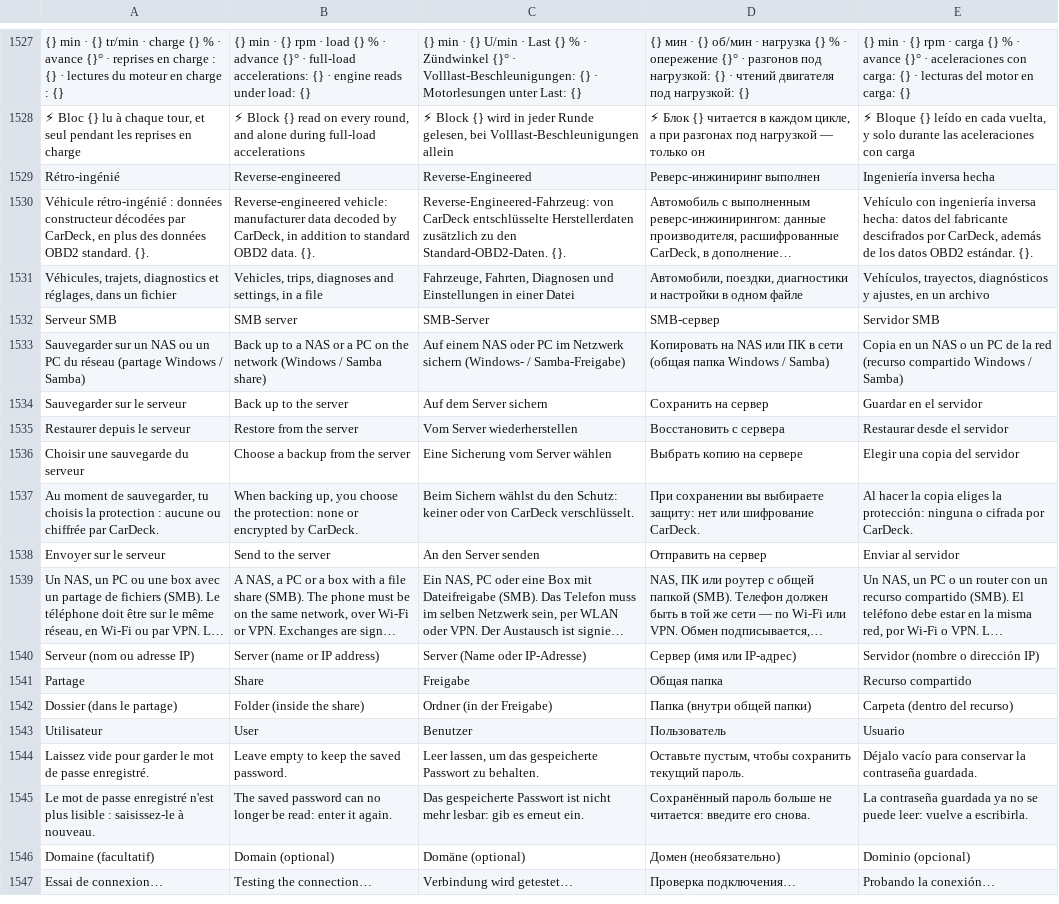
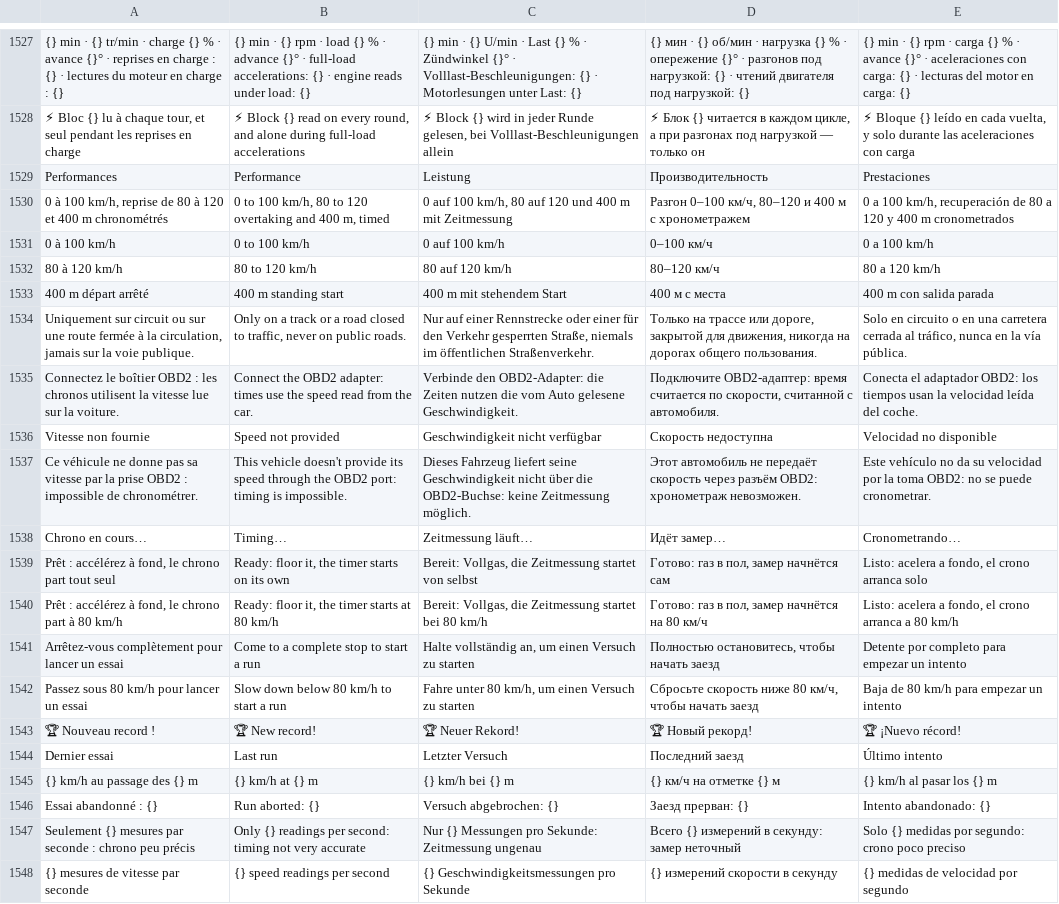
Before and after one commit to ToftMalone/CarDeck, a TSV file: app/src/main/assets/i18n/strings.tsv, drawn as a sheet; only a part is shown, gaps mark what is left out; the shorter side is filled out with more unchanged rows; long unchanged cells end in …; the diff covers the shown part only; the diff names each change by its address in the sheet, - before the commit and + after, or states it on an @@ line.

```diff
--- a/app/src/main/assets/i18n/strings.tsv
+++ b/app/src/main/assets/i18n/strings.tsv
+row 1529: Performances | Performance | Leistung | Производительность | Prestaciones
+row 1530: 0 à 100 km/h, reprise de 80 à 120 et 400 m chronométrés | 0 to 100 km/h, 80 to 120 overtaking and 400 m, timed | 0 auf 100 km/h, 80 auf 120 und 400 m mit Zeitmessung | Разгон 0–100 км/ч, 80–120 и 400 м с хронометражем | 0 a 100 km/h, recuperación de 80 a 120 y 400 m cronometrados
+row 1531: 0 à 100 km/h | 0 to 100 km/h | 0 auf 100 km/h | 0–100 км/ч | 0 a 100 km/h
+row 1532: 80 à 120 km/h | 80 to 120 km/h | 80 auf 120 km/h | 80–120 км/ч | 80 a 120 km/h
+row 1533: 400 m départ arrêté | 400 m standing start | 400 m mit stehendem Start | 400 м с места | 400 m con salida parada
+row 1534: Uniquement sur circuit ou sur une route fermée à la circulation, jamais sur la voie publique. | Only on a track or a road closed to traffic, never on public roads. | Nur auf einer Rennstrecke oder einer für den Verkehr gesperrten Straße, niemals im öffentlichen Straßenverkehr. | Только на трассе или дороге, закрытой для движения, никогда на дорогах общего пользования. | Solo en circuito o en una carretera cerrada al tráfico, nunca en la vía pública.
+row 1535: Connectez le boîtier OBD2 : les chronos utilisent la vitesse lue sur la voiture. | Connect the OBD2 adapter: times use the speed read from the car. | Verbinde den OBD2-Adapter: die Zeiten nutzen die vom Auto gelesene Geschwindigkeit. | Подключите OBD2-адаптер: время считается по скорости, считанной с автомобиля. | Conecta el adaptador OBD2: los tiempos usan la velocidad leída del coche.
+row 1536: Vitesse non fournie | Speed not provided | Geschwindigkeit nicht verfügbar | Скорость недоступна | Velocidad no disponible
+row 1537: Ce véhicule ne donne pas sa vitesse par la prise OBD2 : impossible de chronométrer. | This vehicle doesn't provide its speed through the OBD2 port: timing is impossible. | Dieses Fahrzeug liefert seine Geschwindigkeit nicht über die OBD2-Buchse: keine Zeitmessung möglich. | Этот автомобиль не передаёт скорость через разъём OBD2: хронометраж невозможен. | Este vehículo no da su velocidad por la toma OBD2: no se puede cronometrar.
+row 1538: Chrono en cours… | Timing… | Zeitmessung läuft… | Идёт замер… | Cronometrando…
+row 1539: Prêt : accélérez à fond, le chrono part tout seul | Ready: floor it, the timer starts on its own | Bereit: Vollgas, die Zeitmessung startet von selbst | Готово: газ в пол, замер начнётся сам | Listo: acelera a fondo, el crono arranca solo
+row 1540: Prêt : accélérez à fond, le chrono part à 80 km/h | Ready: floor it, the timer starts at 80 km/h | Bereit: Vollgas, die Zeitmessung startet bei 80 km/h | Готово: газ в пол, замер начнётся на 80 км/ч | Listo: acelera a fondo, el crono arranca a 80 km/h
+row 1541: Arrêtez-vous complètement pour lancer un essai | Come to a complete stop to start a run | Halte vollständig an, um einen Versuch zu starten | Полностью остановитесь, чтобы начать заезд | Detente por completo para empezar un intento
+row 1542: Passez sous 80 km/h pour lancer un essai | Slow down below 80 km/h to start a run | Fahre unter 80 km/h, um einen Versuch zu starten | Сбросьте скорость ниже 80 км/ч, чтобы начать заезд | Baja de 80 km/h para empezar un intento
+row 1543: 🏆 Nouveau record ! | 🏆 New record! | 🏆 Neuer Rekord! | 🏆 Новый рекорд! | 🏆 ¡Nuevo récord!
+row 1544: Dernier essai | Last run | Letzter Versuch | Последний заезд | Último intento
+row 1545: {} km/h au passage des {} m | {} km/h at {} m | {} km/h bei {} m | {} км/ч на отметке {} м | {} km/h al pasar los {} m
+row 1546: Essai abandonné : {} | Run aborted: {} | Versuch abgebrochen: {} | Заезд прерван: {} | Intento abandonado: {}
+row 1547: Seulement {} mesures par seconde : chrono peu précis | Only {} readings per second: timing not very accurate | Nur {} Messungen pro Sekunde: Zeitmessung ungenau | Всего {} измерений в секунду: замер неточный | Solo {} medidas por segundo: crono poco preciso
+row 1548: {} mesures de vitesse par seconde | {} speed readings per second | {} Geschwindigkeitsmessungen pro Sekunde | {} измерений скорости в секунду | {} medidas de velocidad por segundo
```
Also changed, not shown: 12 added rows elsewhere in this file, 13 other files.
